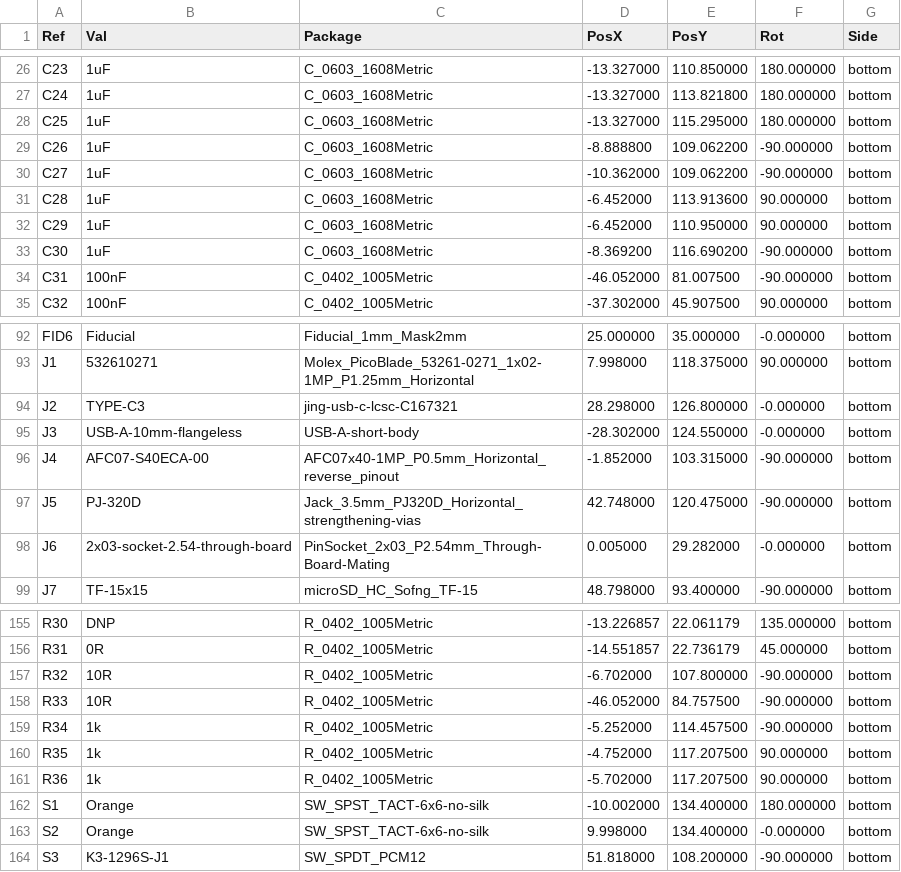
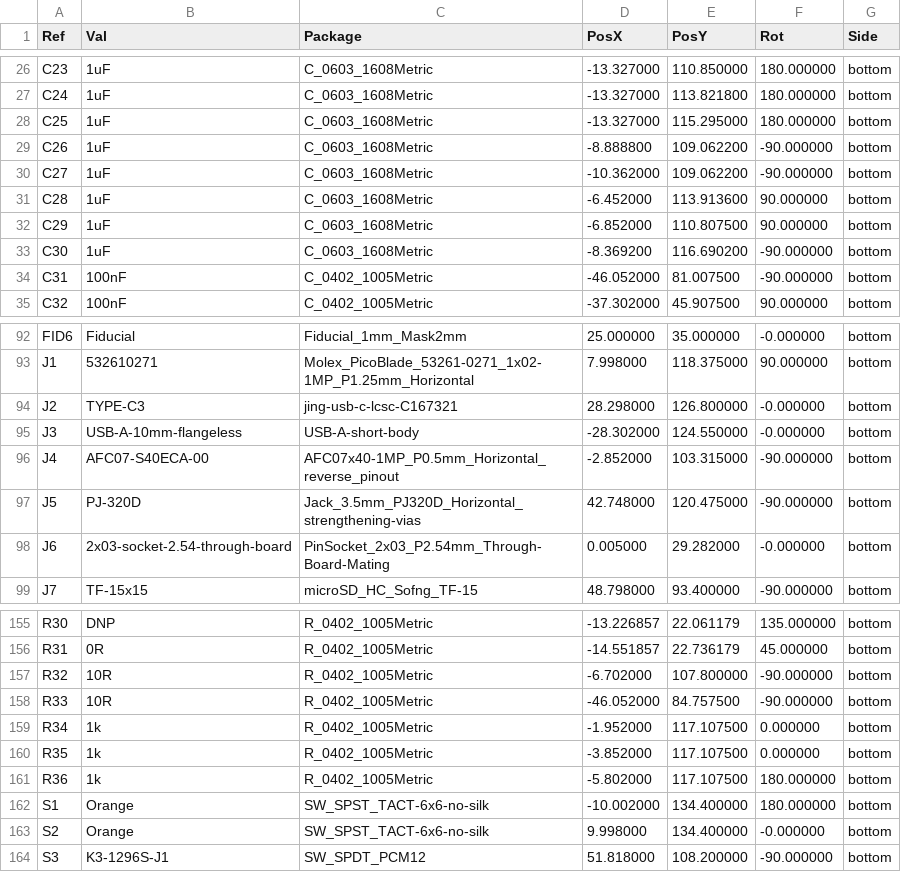
Before and after one commit to jeffmakes/tr23-badge-hw, a CSV file: r2/build/tr23-r2-assembly/tr23-badge-r2-bottom-pos.csv, drawn as a sheet; only a part is shown, gaps mark what is left out.

Commit message:
Regenerate assembly data after nudging FFC connector

```diff
--- a/r2/build/tr23-r2-assembly/tr23-badge-r2-bottom-pos.csv
+++ b/r2/build/tr23-r2-assembly/tr23-badge-r2-bottom-pos.csv
@@ -31,3 +31,3 @@ Ref,Val,Package,PosX,PosY,Rot,Side
 "C28","1uF","C_0603_1608Metric",-6.452000,113.913600,90.000000,bottom
-"C29","1uF","C_0603_1608Metric",-6.452000,110.950000,90.000000,bottom
+"C29","1uF","C_0603_1608Metric",-6.852000,110.807500,90.000000,bottom
 "C30","1uF","C_0603_1608Metric",-8.369200,116.690200,-90.000000,bottom
@@ -95,3 +95,3 @@ Ref,Val,Package,PosX,PosY,Rot,Side
 "J3","USB-A-10mm-flangeless","USB-A-short-body",-28.302000,124.550000,-0.000000,bottom
-"J4","AFC07-S40ECA-00","AFC07x40-1MP_P0.5mm_Horizontal_reverse_pinout",-1.852000,103.315000,-90.000000,bottom
+"J4","AFC07-S40ECA-00","AFC07x40-1MP_P0.5mm_Horizontal_reverse_pinout",-2.852000,103.315000,-90.000000,bottom
 "J5","PJ-320D","Jack_3.5mm_PJ320D_Horizontal_strengthening-vias",42.748000,120.475000,-90.000000,bottom
@@ -158,5 +158,5 @@ Ref,Val,Package,PosX,PosY,Rot,Side
 "R33","10R","R_0402_1005Metric",-46.052000,84.757500,-90.000000,bottom
-"R34","1k","R_0402_1005Metric",-5.252000,114.457500,-90.000000,bottom
-"R35","1k","R_0402_1005Metric",-4.752000,117.207500,90.000000,bottom
-"R36","1k","R_0402_1005Metric",-5.702000,117.207500,90.000000,bottom
+"R34","1k","R_0402_1005Metric",-1.952000,117.107500,0.000000,bottom
+"R35","1k","R_0402_1005Metric",-3.852000,117.107500,0.000000,bottom
+"R36","1k","R_0402_1005Metric",-5.802000,117.107500,180.000000,bottom
 "S1","Orange","SW_SPST_TACT-6x6-no-silk",-10.002000,134.400000,180.000000,bottom
```
